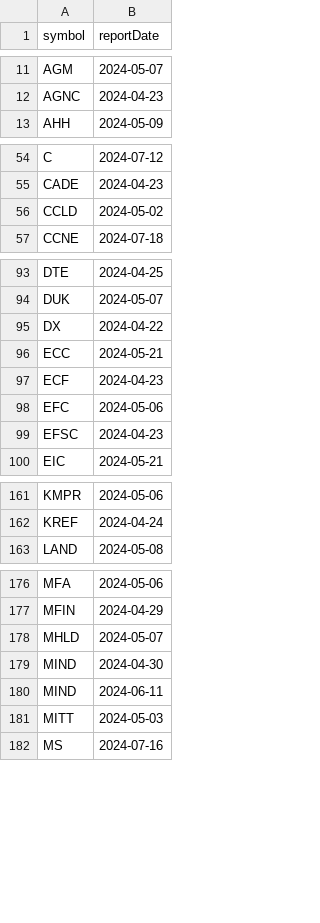
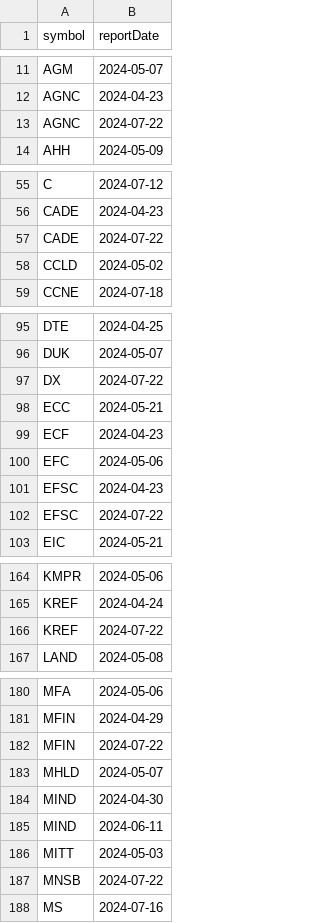
Before and after one commit to arraykov/Dashboard, a CSV file: src/files/earnings.csv, drawn as a sheet; only a part is shown, gaps mark what is left out; the diff covers the shown part only.

```diff
--- a/src/files/earnings.csv
+++ b/src/files/earnings.csv
@@ -12,2 +12,3 @@ AGM,2024-05-07
 AGNC,2024-04-23
+AGNC,2024-07-22
 AHH,2024-05-09
@@ -55,2 +56,3 @@ C,2024-07-12
 CADE,2024-04-23
+CADE,2024-07-22
 CCLD,2024-05-02
@@ -94,3 +96,3 @@ DTE,2024-04-25
 DUK,2024-05-07
-DX,2024-04-22
+DX,2024-07-22
 ECC,2024-05-21
@@ -99,2 +101,3 @@ EFC,2024-05-06
 EFSC,2024-04-23
+EFSC,2024-07-22
 EIC,2024-05-21
@@ -162,2 +165,3 @@ KMPR,2024-05-06
 KREF,2024-04-24
+KREF,2024-07-22
 LAND,2024-05-08
@@ -177,2 +181,3 @@ MFA,2024-05-06
 MFIN,2024-04-29
+MFIN,2024-07-22
 MHLD,2024-05-07
@@ -181,2 +186,3 @@ MIND,2024-06-11
 MITT,2024-05-03
+MNSB,2024-07-22
 MS,2024-07-16
```
Also changed, not shown: 5 edited cells elsewhere in this file, src/files/dividends_grouped_Next Week.csv, 1 other file.
